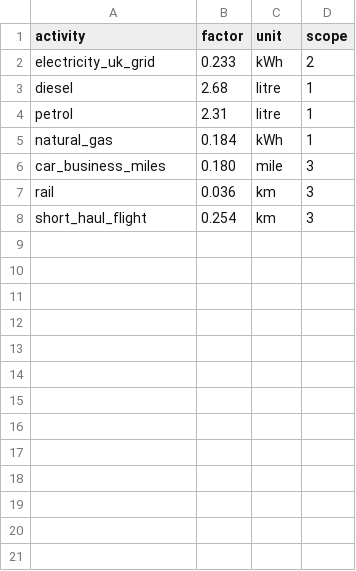
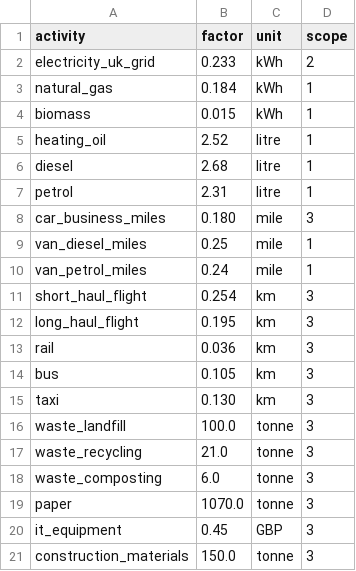
Before and after one commit to adamcwilliams/carbon-calculator, a CSV file: emission_factors.csv, drawn as a sheet.

```diff
--- a/emission_factors.csv
+++ b/emission_factors.csv
@@ -2,7 +2,20 @@ activity,factor,unit,scope
 electricity_uk_grid,0.233,kWh,2
+natural_gas,0.184,kWh,1
+biomass,0.015,kWh,1
+heating_oil,2.52,litre,1
 diesel,2.68,litre,1
 petrol,2.31,litre,1
-natural_gas,0.184,kWh,1
 car_business_miles,0.180,mile,3
+van_diesel_miles,0.25,mile,1
+van_petrol_miles,0.24,mile,1
+short_haul_flight,0.254,km,3
+long_haul_flight,0.195,km,3
 rail,0.036,km,3
-short_haul_flight,0.254,km,3
+bus,0.105,km,3
+taxi,0.130,km,3
+waste_landfill,100.0,tonne,3
+waste_recycling,21.0,tonne,3
+waste_composting,6.0,tonne,3
+paper,1070.0,tonne,3
+it_equipment,0.45,GBP,3
+construction_materials,150.0,tonne,3
```
Also changed, not shown: 1 other file.
